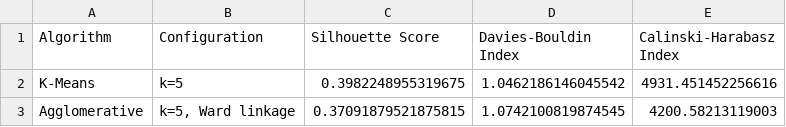
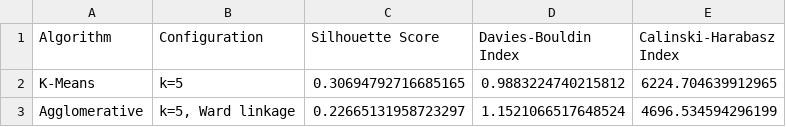
Before and after one commit to Vaishnavi090807/ML-Capstone-Project, a CSV file: data/clustering_final_results.csv, drawn as a sheet.

Commit message:
Update classification and clustering notebooks

```diff
--- a/data/clustering_final_results.csv
+++ b/data/clustering_final_results.csv
@@ -1,3 +1,3 @@
 Algorithm,Configuration,Silhouette Score,Davies-Bouldin Index,Calinski-Harabasz Index
-K-Means,k=5,0.3982248955319675,1.0462186146045542,4931.451452256616
-Agglomerative,"k=5, Ward linkage",0.37091879521875815,1.0742100819874545,4200.58213119003
+K-Means,k=5,0.30694792716685165,0.9883224740215812,6224.704639912965
+Agglomerative,"k=5, Ward linkage",0.22665131958723297,1.1521066517648524,4696.534594296199
```
Also changed, not shown: 2 other files.
